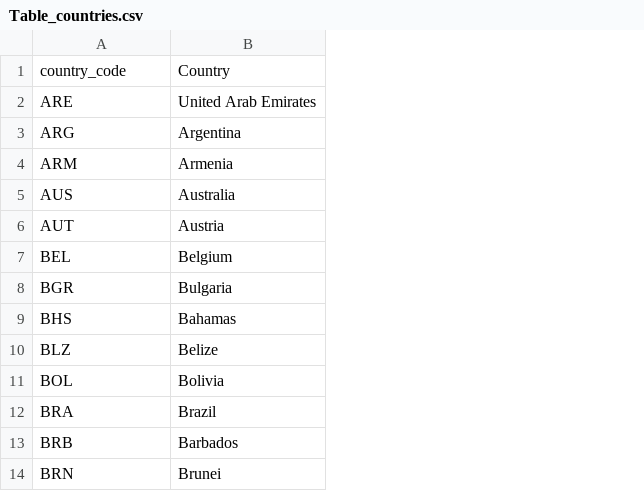
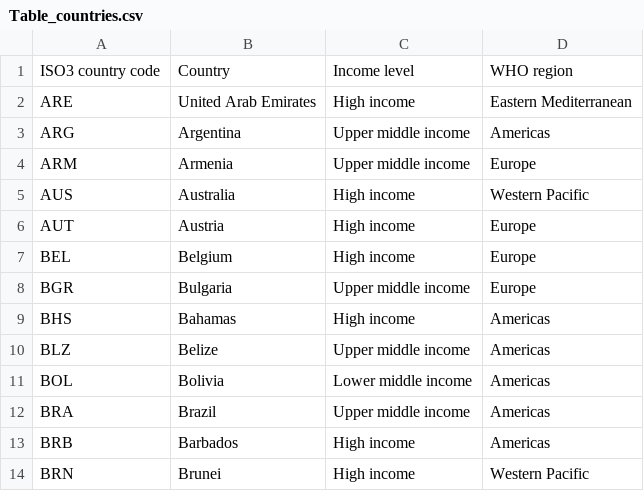
Before and after one commit to vaccine-impact/hpv_vaccine_equity, a CSV file: tables/Table_countries.csv, drawn as a sheet; only a part is shown; the diff names each change by its address in the sheet, - before the commit and + after, or states it on an @@ line.

Commit message:
updated analyses by income levels and regions

```diff
--- a/tables/Table_countries.csv
+++ b/tables/Table_countries.csv
+column C, rows 1-14: Income level | High income | Upper middle income | Upper middle income | High income | High income | High income | Upper middle income | High income | Upper middle income | Lower middle income | Upper middle income | High income | High income
+column D, rows 1-14: WHO region | Eastern Mediterranean | Americas | Europe | Western Pacific | Europe | Europe | Europe | Americas | Americas | Americas | Americas | Americas | Western Pacific
-A1: country_code
+A1: ISO3 country code
```
Also changed, not shown: 5 other files.
